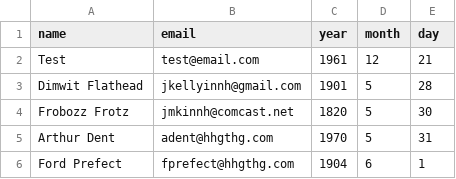
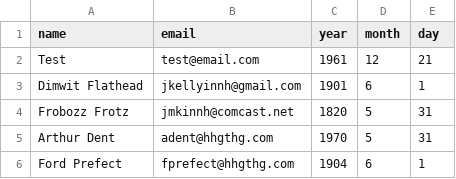
Before and after one commit to jkellyinnh-pixel/scheduled-tasks, a CSV file: birthdays.csv, drawn as a sheet.

Commit message:
Update birthdays.csv

```diff
--- a/birthdays.csv
+++ b/birthdays.csv
@@ -2,4 +2,4 @@ name,email,year,month,day
 Test,test@email.com,1961,12,21
-Dimwit Flathead,jkellyinnh@gmail.com,1901,5,28
-Frobozz Frotz,jmkinnh@comcast.net,1820,5,30
+Dimwit Flathead,jkellyinnh@gmail.com,1901,6,1
+Frobozz Frotz,jmkinnh@comcast.net,1820,5,31
 Arthur Dent,adent@hhgthg.com,1970,5,31
```
